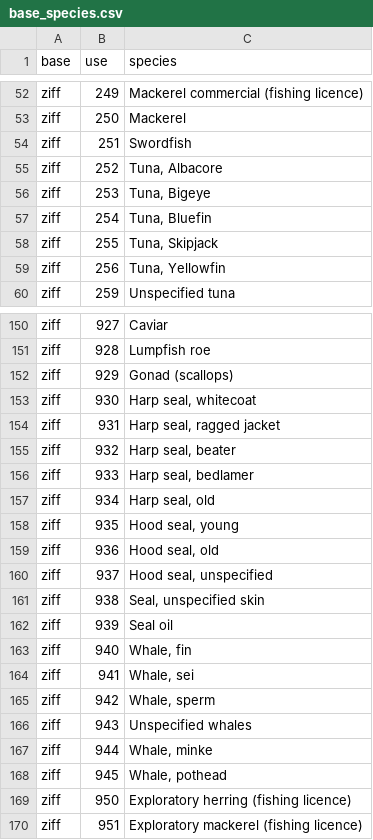
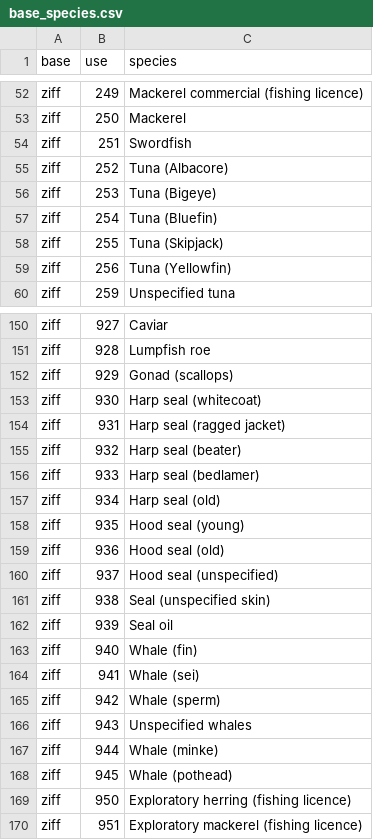
Before and after one commit to iml-assess/catchR, a CSV file: data-raw/base_species.csv, drawn as a sheet; only a part is shown, gaps mark what is left out; the diff covers the shown part only.

```diff
--- a/data-raw/base_species.csv
+++ b/data-raw/base_species.csv
@@ -54,7 +54,7 @@ ziff,250,Mackerel
 ziff,251,Swordfish
-ziff,252,"Tuna, Albacore"
-ziff,253,"Tuna, Bigeye"
-ziff,254,"Tuna, Bluefin"
-ziff,255,"Tuna, Skipjack"
-ziff,256,"Tuna, Yellowfin"
+ziff,252,Tuna (Albacore)
+ziff,253,Tuna (Bigeye)
+ziff,254,Tuna (Bluefin)
+ziff,255,Tuna (Skipjack)
+ziff,256,Tuna (Yellowfin)
 ziff,259,Unspecified tuna
@@ -152,18 +152,18 @@ ziff,928,Lumpfish roe
 ziff,929,Gonad (scallops)
-ziff,930,"Harp seal, whitecoat"
-ziff,931,"Harp seal, ragged jacket"
-ziff,932,"Harp seal, beater"
-ziff,933,"Harp seal, bedlamer"
-ziff,934,"Harp seal, old"
-ziff,935,"Hood seal, young"
-ziff,936,"Hood seal, old"
-ziff,937,"Hood seal, unspecified"
-ziff,938,"Seal, unspecified skin"
+ziff,930,Harp seal (whitecoat)
+ziff,931,Harp seal (ragged jacket)
+ziff,932,Harp seal (beater)
+ziff,933,Harp seal (bedlamer)
+ziff,934,Harp seal (old)
+ziff,935,Hood seal (young)
+ziff,936,Hood seal (old)
+ziff,937,Hood seal (unspecified)
+ziff,938,Seal (unspecified skin)
 ziff,939,Seal oil
-ziff,940,"Whale, fin"
-ziff,941,"Whale, sei"
-ziff,942,"Whale, sperm"
+ziff,940,Whale (fin)
+ziff,941,Whale (sei)
+ziff,942,Whale (sperm)
 ziff,943,Unspecified whales
-ziff,944,"Whale, minke"
-ziff,945,"Whale, pothead"
+ziff,944,Whale (minke)
+ziff,945,Whale (pothead)
 ziff,950,Exploratory herring (fishing licence)
```
Also changed, not shown: 8 edited cells elsewhere in this file, data-raw/bio_gear.csv, data-raw/ziff_gear.csv, 5 other files.
